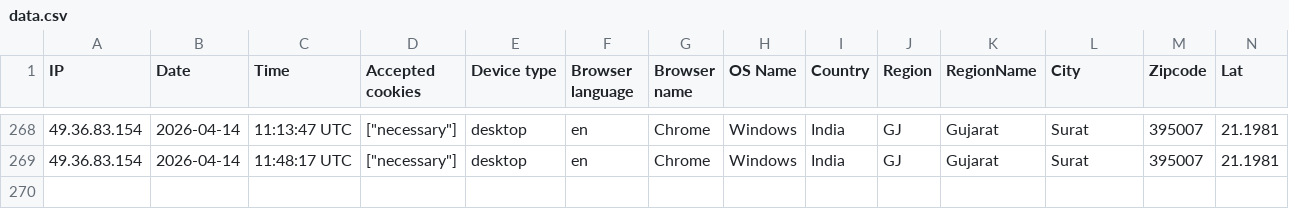
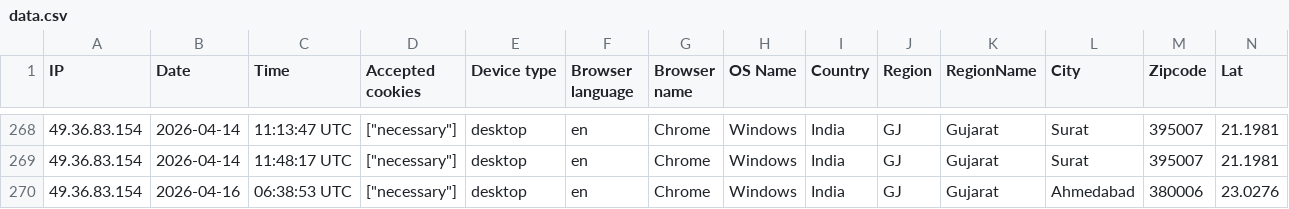
Before and after one commit to Ahmed143-9/three-eye-HRM-CRM-Acounts, a CSV file: storage/uploads/sample/data.csv, drawn as a sheet; only a part is shown, gaps mark what is left out; rows hold the shown columns only; the diff names each change by its address in the sheet, - before the commit and + after, or states it on an @@ line.

```diff
--- a/storage/uploads/sample/data.csv
+++ b/storage/uploads/sample/data.csv
+row 270: 49.36.83.154 | 2026-04-16 | 06:38:53 UTC | ["necessary"] | desktop | en | Chrome | Windows | India | GJ | Gujarat | Ahmedabad | 380006 | 23.0276
```
Also changed, not shown: 30 other files.
